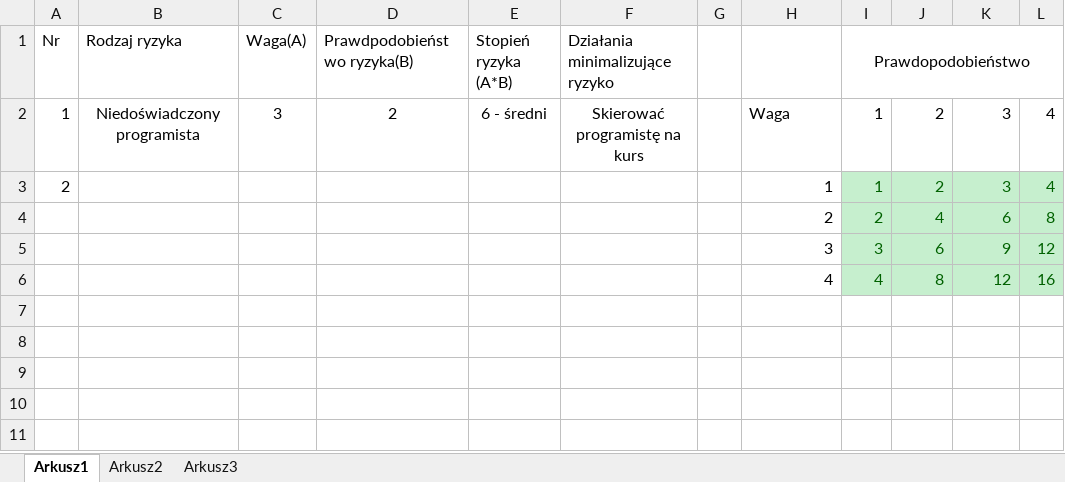
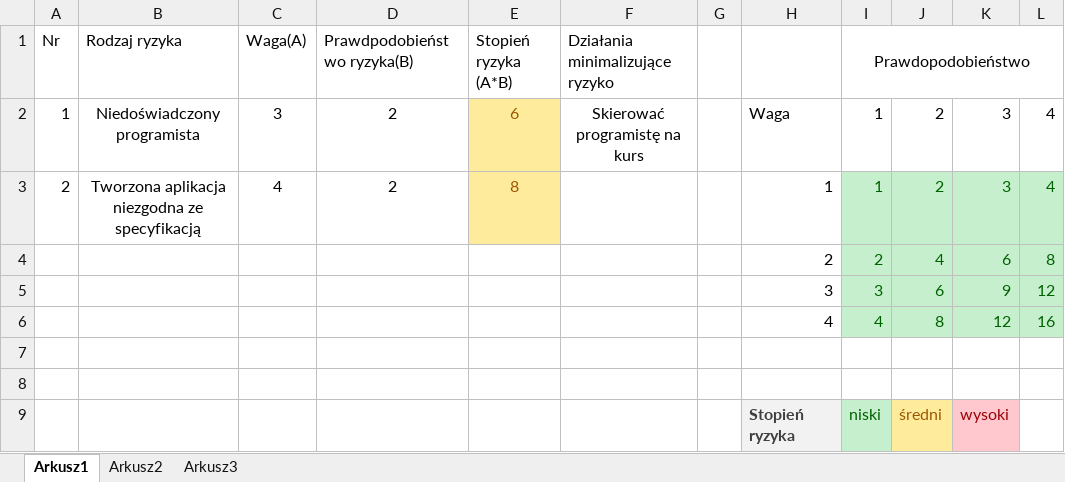
Before and after one commit to nppgdi/JakubToma_Inz2022, an Excel workbook: Project_docs/Analiza ryzyka.xlsx, sheet Arkusz1, drawn as a sheet; values as stored, in another font and other column widths than the file's, no borders; conditional formats and table styles not drawn; the diff names each change by its address in the sheet, - before the commit and + after, or states it on an @@ line.

Commit message:
Add files via upload

```diff
--- a/Project_docs/Analiza ryzyka.xlsx (sheet Arkusz1)
+++ b/Project_docs/Analiza ryzyka.xlsx (sheet Arkusz1)
-E2 (Stopień ryzyka (A*B)): 6 - średni
+E2 (Stopień ryzyka (A*B)): 6
-E2:E3 fill: none
+E2:E3 fill: #FFEB9C
-E2 text colour: black
+E2 text colour: #9C5700
-B3 (Rodzaj ryzyka): (empty)
+B3 (Rodzaj ryzyka): Tworzona aplikacja niezgodna ze specyfikacją
-C3 (Waga(A)): (empty)
+C3 (Waga(A)): 4
-D3 (Prawdpodobieństwo ryzyka(B)): (empty)
+D3 (Prawdpodobieństwo ryzyka(B)): 2
-E3 (Stopień ryzyka (A*B)): (empty)
+E3 (Stopień ryzyka (A*B)): 8
+row 7: (empty)
+row 8: (empty)
+row 9:  |  |  |  |  |  |  | Stopień ryzyka | niski | średni | wysoki
```
